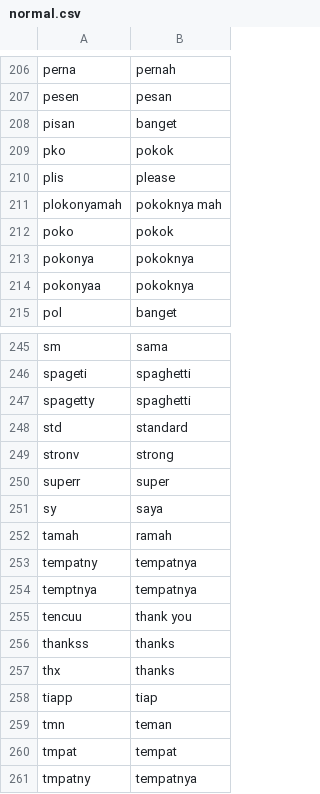
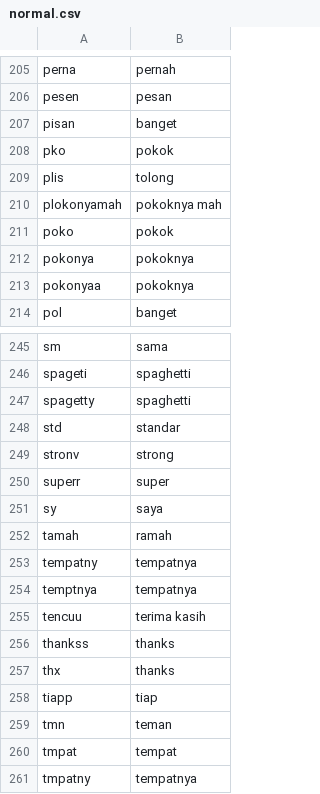
Before and after one commit to Fauzanmhr/skripsi, a CSV file: normal.csv, drawn as a sheet; only a part is shown, gaps mark what is left out; the diff covers the shown part only.

```diff
--- a/normal.csv
+++ b/normal.csv
@@ -209,3 +208,3 @@ pisan,banget
 pko,pokok
-plis,please
+plis,tolong
 plokonyamah,pokoknya mah
@@ -247,3 +247,3 @@ spageti,spaghetti
 spagetty,spaghetti
-std,standard
+std,standar
 stronv,strong
@@ -254,3 +254,3 @@ tempatny,tempatnya
 temptnya,tempatnya
-tencuu,thank you
+tencuu,terima kasih
 thankss,thanks
```
Also changed, not shown: 2 added rows, 1 removed row and 3 edited cells elsewhere in this file.
